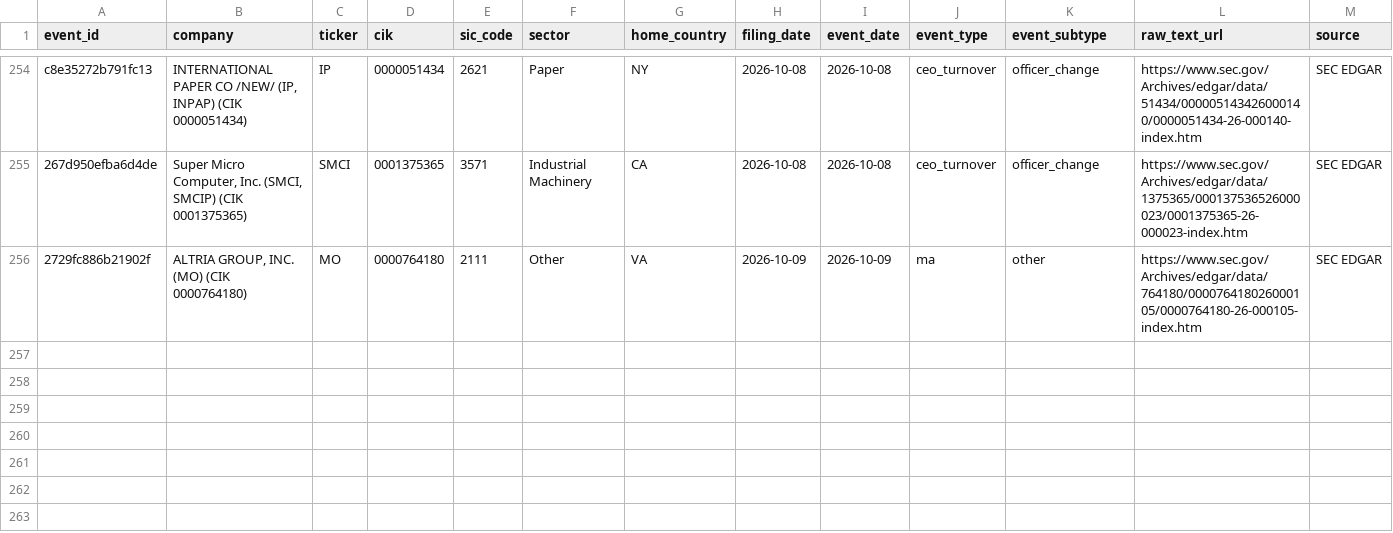
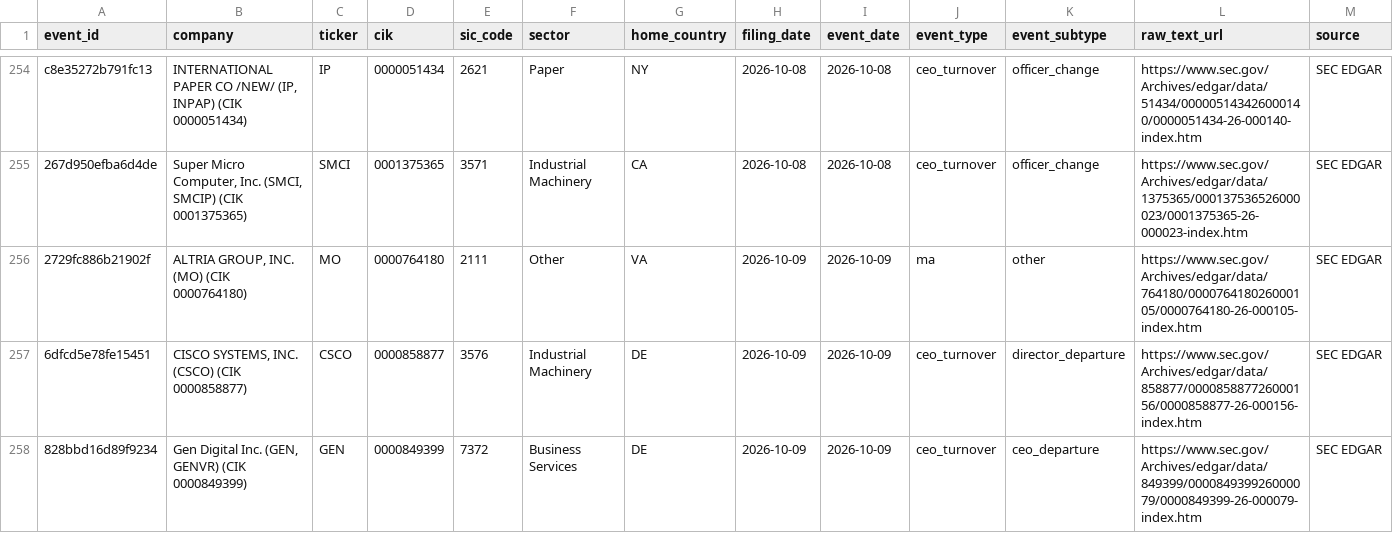
Before and after one commit to Arthurliangli/strategic-event-tracker, a CSV file: data/events/events.csv, drawn as a sheet; only a part is shown, gaps mark what is left out; rows hold the shown columns only; the diff names each change by its address in the sheet, - before the commit and + after, or states it on an @@ line.

Commit message:
predict: 2026-10-09 22:24 UTC — auto-update events & predictions

```diff
--- a/data/events/events.csv
+++ b/data/events/events.csv
+row 257: 6dfcd5e78fe15451 | CISCO SYSTEMS, INC. (CSCO) (CIK 0000858877) | CSCO | 0000858877 | 3576 | Industrial Machinery | DE | 2026-10-09 | 2026-10-09 | ceo_turnover | director_departure | https://www.sec.gov/Archives/edgar/data/858877/000085887726000156/0000858877-26-000156-index.htm | SEC EDGAR
+row 258: 828bbd16d89f9234 | Gen Digital Inc. (GEN, GENVR) (CIK 0000849399) | GEN | 0000849399 | 7372 | Business Services | DE | 2026-10-09 | 2026-10-09 | ceo_turnover | ceo_departure | https://www.sec.gov/Archives/edgar/data/849399/000084939926000079/0000849399-26-000079-index.htm | SEC EDGAR
```
